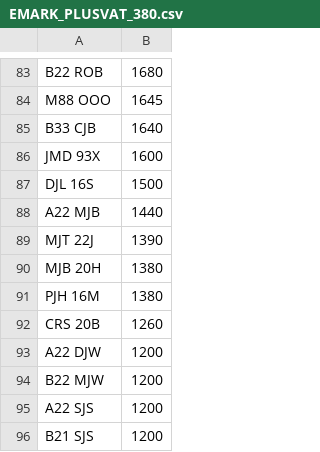
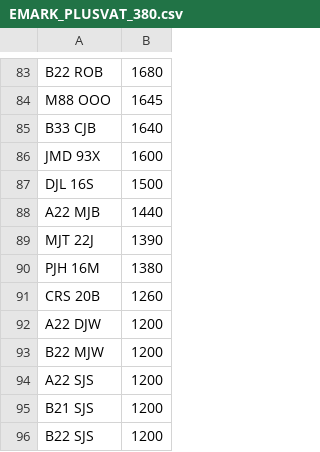
Before and after one commit to jamessaperia/simplyreg, a CSV file: csv/EMARK_PLUSVAT_380.csv, drawn as a sheet; only a part is shown, gaps mark what is left out; the shorter side is filled out with more unchanged rows.

Commit message:
Update EMARK_PLUSVAT_380.csv

```diff
--- a/csv/EMARK_PLUSVAT_380.csv
+++ b/csv/EMARK_PLUSVAT_380.csv
@@ -89,3 +89,2 @@ A22 MJB,1440
 MJT 22J,1390
-MJB 20H,1380
 PJH 16M,1380
```
